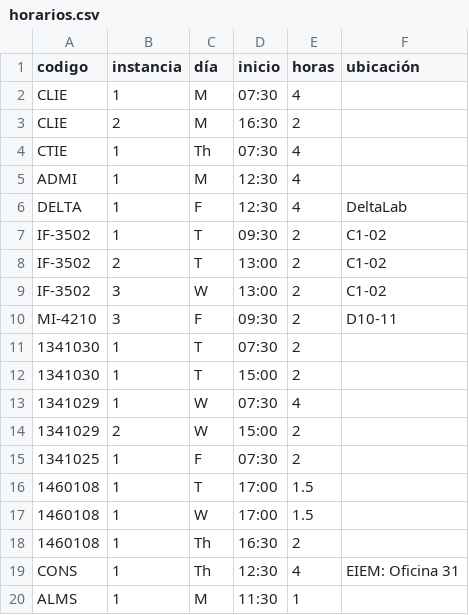
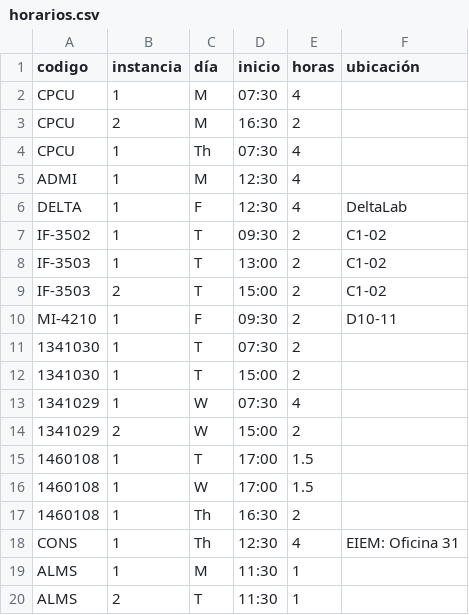
Before and after one commit to juanjorojash/Horario, a CSV file: datos/horarios.csv, drawn as a sheet; only a part is shown; the shorter side is filled out with more unchanged rows.

```diff
--- a/datos/horarios.csv
+++ b/datos/horarios.csv
@@ -1,5 +1,5 @@
 codigo,instancia,día,inicio,horas,ubicación
-CLIE,1,M,07:30,4,
-CLIE,2,M,16:30,2,
-CTIE,1,Th,07:30,4,
+CPCU,1,M,07:30,4,
+CPCU,2,M,16:30,2,
+CPCU,1,Th,07:30,4,
 ADMI,1,M,12:30,4,
@@ -7,5 +7,5 @@ DELTA,1,F,12:30,4,DeltaLab
 IF-3502,1,T,09:30,2,C1-02
-IF-3502,2,T,13:00,2,C1-02
-IF-3502,3,W,13:00,2,C1-02
-MI-4210,3,F,09:30,2,D10-11
+IF-3503,1,T,13:00,2,C1-02
+IF-3503,2,T,15:00,2,C1-02
+MI-4210,1,F,09:30,2,D10-11
 1341030,1,T,07:30,2,
@@ -14,3 +14,2 @@ MI-4210,3,F,09:30,2,D10-11
 1341029,2,W,15:00,2,
-1341025,1,F,07:30,2,
 1460108,1,T,17:00,1.5,
```
Also changed, not shown: datos/actividades.csv, 4 other files.
